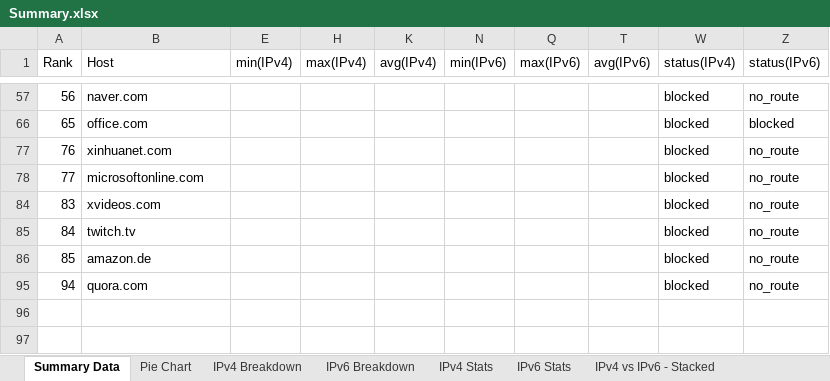
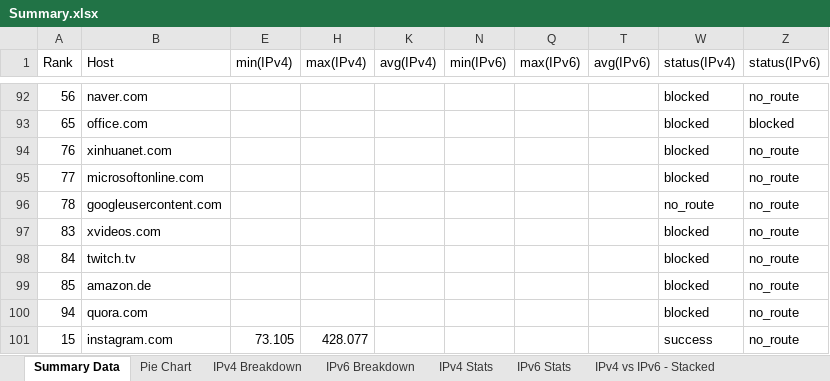
Before and after one commit to huwcbjones/COMP2207, an Excel workbook: Exercise_2/Summary.xlsx, sheet Summary Data, drawn as a sheet; only a part is shown, gaps mark what is left out; values as stored, in another font and other column widths than the file's, no borders; the diff covers the shown part only; the diff names each change by its address in the sheet, - before the commit and + after, or states it on an @@ line.

```diff
--- a/Exercise_2/Summary.xlsx (sheet Summary Data)
+++ b/Exercise_2/Summary.xlsx (sheet Summary Data)
@@ row 96 unhidden: 78 | googleusercontent.com |  |  |  |  |  |  | no_route | no_route @@
@@ row 101 unhidden: 15 | instagram.com | 73.105 | 428.077 |  |  |  |  | success | no_route @@
```
Also changed, not shown: 82 hidden or unhidden rows elsewhere in this sheet, formulas that keep their value, charts or pictures, 1 other file.
